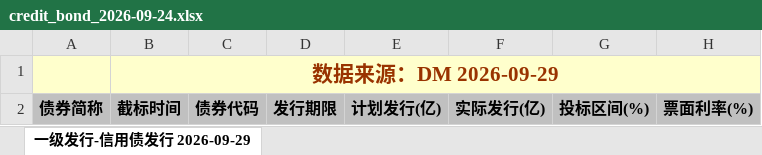
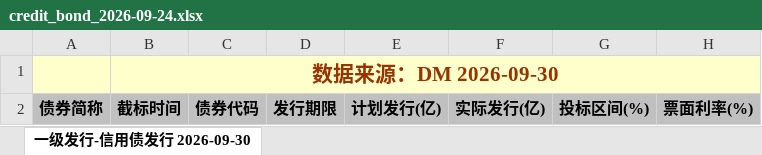
Before and after one commit to geomouse/innodealing-bond-export, an Excel workbook: data/credit_bond_2026-09-24.xlsx, sheet 一级发行-信用债发行 2026-09-30, drawn as a sheet; only a part is shown; values as stored, in another font and other column widths than the file's, no borders; charts and pictures not drawn; the diff names each change by its address in the sheet, - before the commit and + after, or states it on an @@ line.

```diff
--- a/data/credit_bond_2026-09-24.xlsx (sheet 一级发行-信用债发行 2026-09-30)
+++ b/data/credit_bond_2026-09-24.xlsx (sheet 一级发行-信用债发行 2026-09-30)
-sheet tab: 一级发行-信用债发行 2026-09-29
+sheet tab: 一级发行-信用债发行 2026-09-30
-B1: 数据来源：DM 2026-09-29
+B1: 数据来源：DM 2026-09-30
```
Also changed, not shown: data/credit_bond_2026-09-25.xlsx, data/credit_bond_2026-09-28.xlsx, 10 other files.
